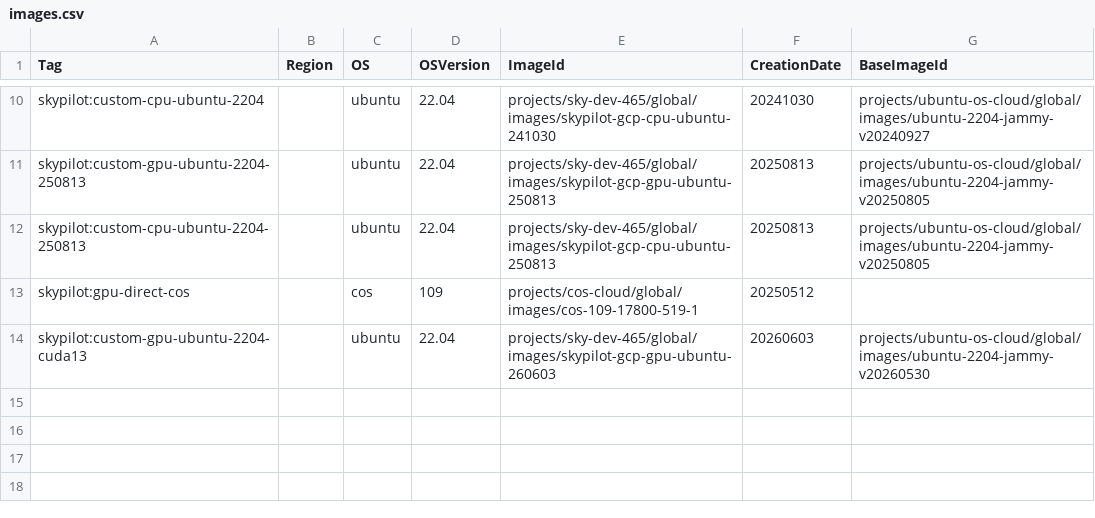
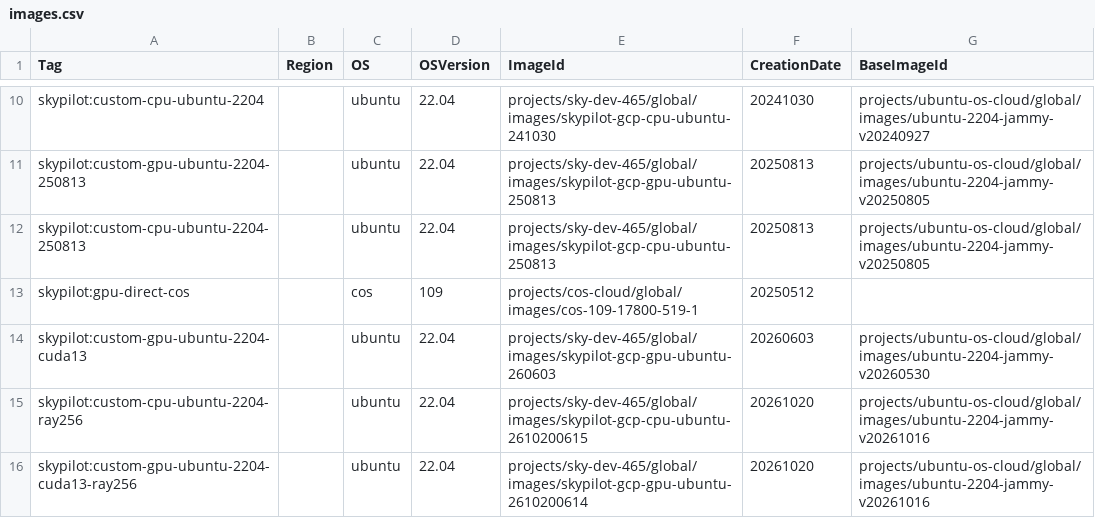
Before and after one commit to skypilot-org/skypilot-catalog, a CSV file: catalogs/v7/gcp/images.csv, drawn as a sheet; only a part is shown, gaps mark what is left out.

```diff
--- a/catalogs/v7/gcp/images.csv
+++ b/catalogs/v7/gcp/images.csv
@@ -14 +14,3 @@ skypilot:gpu-direct-cos,,cos,109,projects/cos-cloud/global/images/cos-109-17800-
 skypilot:custom-gpu-ubuntu-2204-cuda13,,ubuntu,22.04,projects/sky-dev-465/global/images/skypilot-gcp-gpu-ubuntu-260603,20260603,projects/ubuntu-os-cloud/global/images/ubuntu-2204-jammy-v20260530
+skypilot:custom-cpu-ubuntu-2204-ray256,,ubuntu,22.04,projects/sky-dev-465/global/images/skypilot-gcp-cpu-ubuntu-2610200615,20261020,projects/ubuntu-os-cloud/global/images/ubuntu-2204-jammy-v20261016
+skypilot:custom-gpu-ubuntu-2204-cuda13-ray256,,ubuntu,22.04,projects/sky-dev-465/global/images/skypilot-gcp-gpu-ubuntu-2610200614,20261020,projects/ubuntu-os-cloud/global/images/ubuntu-2204-jammy-v20261016
```
Also changed, not shown: catalogs/v8/gcp/images.csv, 2 other files.
